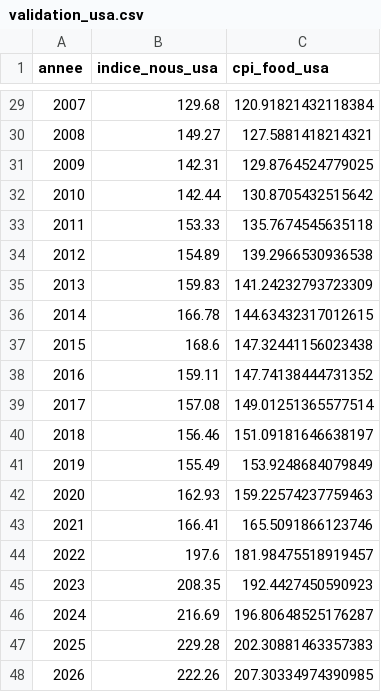
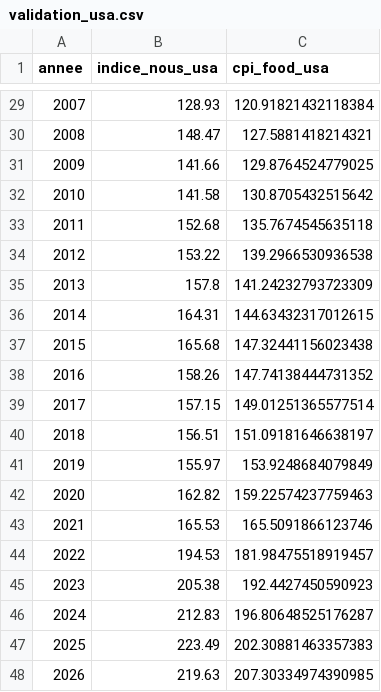
Before and after one commit to yahyaaboufouzia/inflation-project, a CSV file: data/validation_usa.csv, drawn as a sheet; only a part is shown, gaps mark what is left out; the diff covers the shown part only.

```diff
--- a/data/validation_usa.csv
+++ b/data/validation_usa.csv
@@ -29,20 +29,20 @@ annee,indice_nous_usa,cpi_food_usa
-2007,129.68,120.91821432118384
-2008,149.27,127.5881418214321
-2009,142.31,129.8764524779025
-2010,142.44,130.8705432515642
-2011,153.33,135.7674545635118
-2012,154.89,139.2966530936538
-2013,159.83,141.24232793723309
-2014,166.78,144.63432317012615
-2015,168.6,147.32441156023438
-2016,159.11,147.74138444731352
-2017,157.08,149.01251365577514
-2018,156.46,151.09181646638197
-2019,155.49,153.9248684079849
-2020,162.93,159.22574237759463
-2021,166.41,165.5091866123746
-2022,197.6,181.98475518919457
-2023,208.35,192.4427450590923
-2024,216.69,196.80648525176287
-2025,229.28,202.30881463357383
-2026,222.26,207.30334974390985
+2007,128.93,120.91821432118384
+2008,148.47,127.5881418214321
+2009,141.66,129.8764524779025
+2010,141.58,130.8705432515642
+2011,152.68,135.7674545635118
+2012,153.22,139.2966530936538
+2013,157.8,141.24232793723309
+2014,164.31,144.63432317012615
+2015,165.68,147.32441156023438
+2016,158.26,147.74138444731352
+2017,157.15,149.01251365577514
+2018,156.51,151.09181646638197
+2019,155.97,153.9248684079849
+2020,162.82,159.22574237759463
+2021,165.53,165.5091866123746
+2022,194.53,181.98475518919457
+2023,205.38,192.4427450590923
+2024,212.83,196.80648525176287
+2025,223.49,202.30881463357383
+2026,219.63,207.30334974390985
```
Also changed, not shown: 26 edited cells elsewhere in this file, data/indice_inflation.csv, 9 other files.
